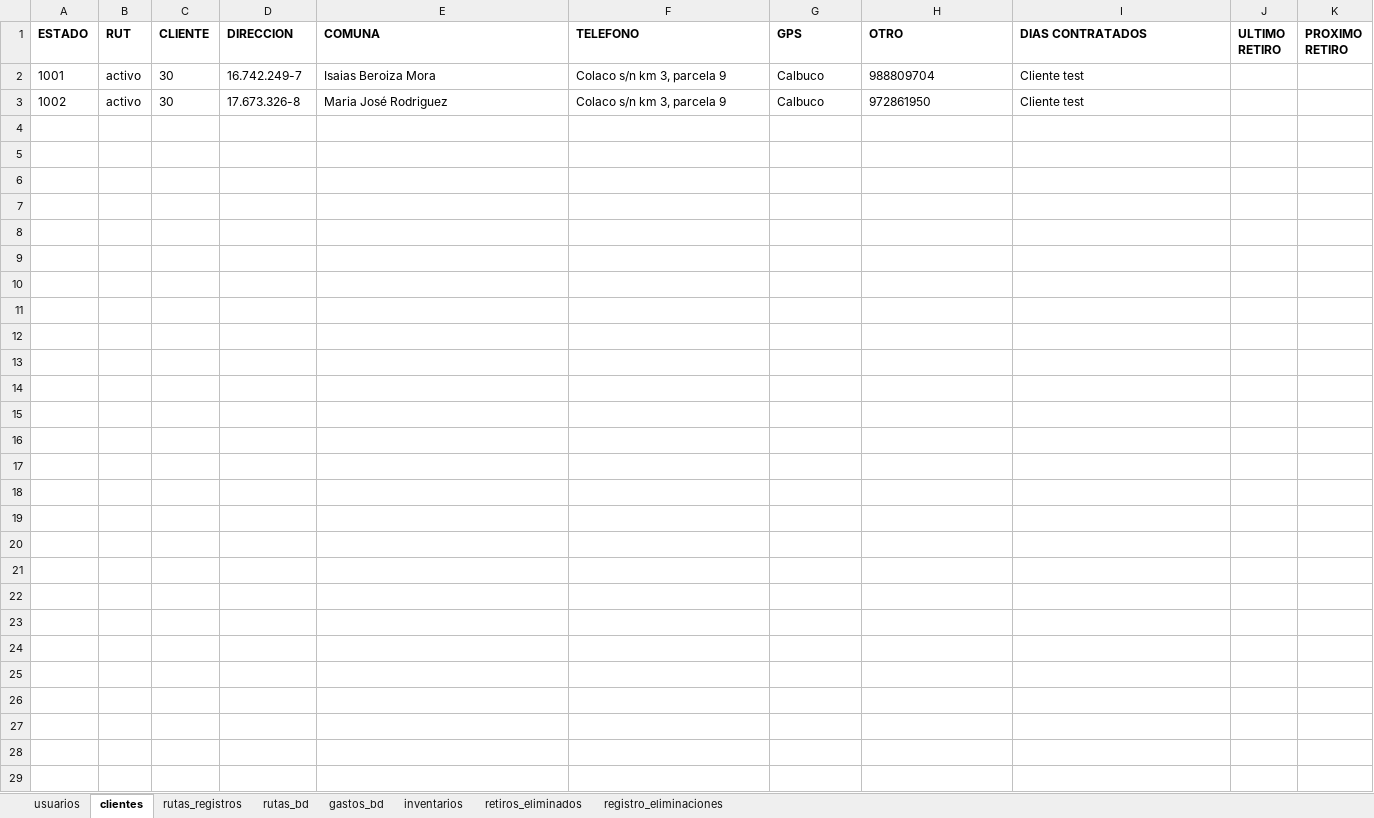
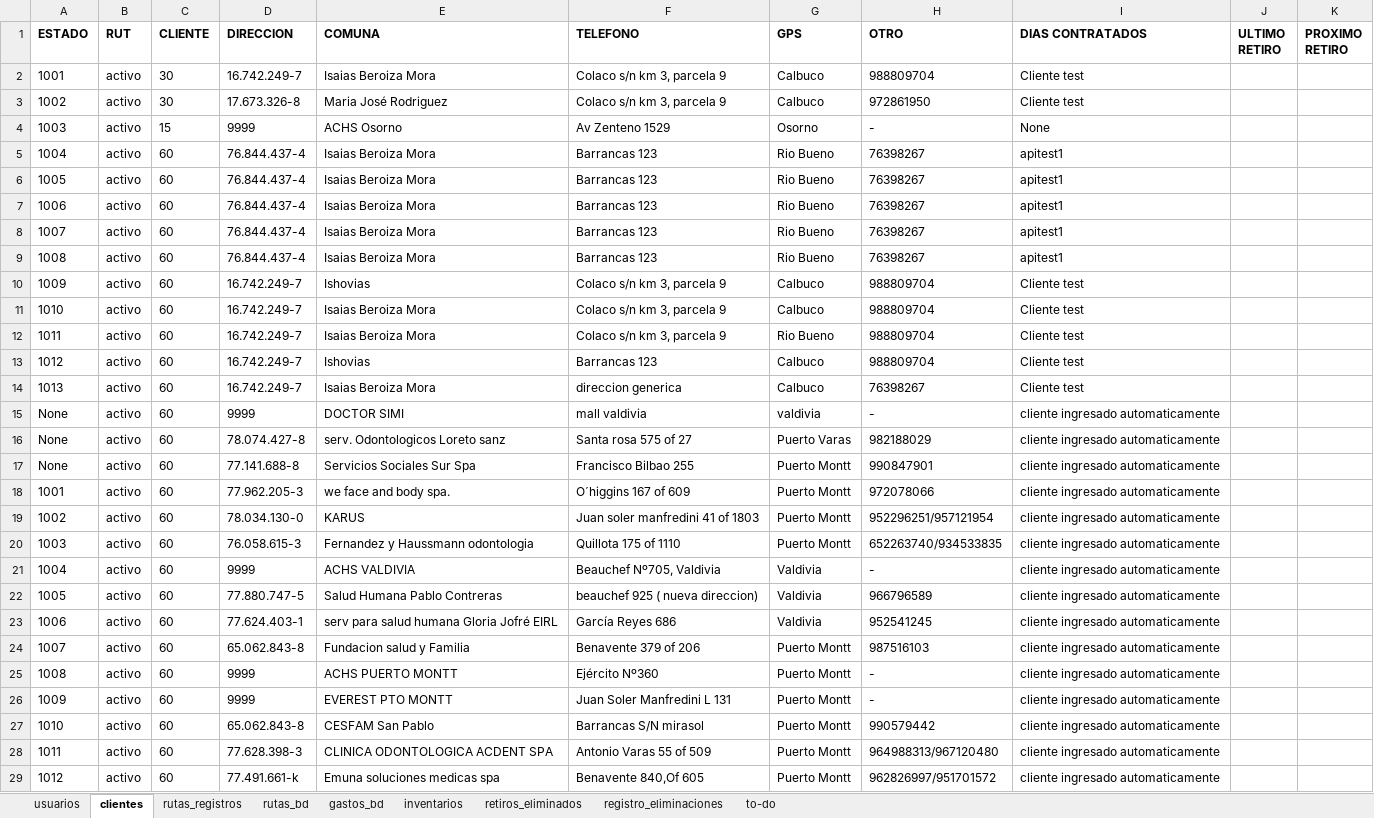
Before and after one commit to Ishovias/mc-ruta-admin, an Excel workbook: bd/mediclean_bd.xlsx, sheet clientes, drawn as a sheet; values as stored, in another font and other column widths than the file's, no borders; the diff names each change by its address in the sheet, - before the commit and + after, or states it on an @@ line.

```diff
--- a/bd/mediclean_bd.xlsx (sheet clientes)
+++ b/bd/mediclean_bd.xlsx (sheet clientes)
+sheet tab: to-do
+row 4: 1003 | activo | 15 | 9999 | ACHS Osorno | Av Zenteno 1529 | Osorno | - | None
+row 5: 1004 | activo | 60 | 76.844.437-4 | Isaias Beroiza Mora | Barrancas 123 | Rio Bueno | 76398267 | apitest1
+row 6: 1005 | activo | 60 | 76.844.437-4 | Isaias Beroiza Mora | Barrancas 123 | Rio Bueno | 76398267 | apitest1
+row 7: 1006 | activo | 60 | 76.844.437-4 | Isaias Beroiza Mora | Barrancas 123 | Rio Bueno | 76398267 | apitest1
+row 8: 1007 | activo | 60 | 76.844.437-4 | Isaias Beroiza Mora | Barrancas 123 | Rio Bueno | 76398267 | apitest1
+row 9: 1008 | activo | 60 | 76.844.437-4 | Isaias Beroiza Mora | Barrancas 123 | Rio Bueno | 76398267 | apitest1
+row 10: 1009 | activo | 60 | 16.742.249-7 | Ishovias | Colaco s/n km 3, parcela 9 | Calbuco | 988809704 | Cliente test
+row 11: 1010 | activo | 60 | 16.742.249-7 | Isaias Beroiza Mora | Colaco s/n km 3, parcela 9 | Calbuco | 988809704 | Cliente test
+row 12: 1011 | activo | 60 | 16.742.249-7 | Isaias Beroiza Mora | Colaco s/n km 3, parcela 9 | Rio Bueno | 988809704 | Cliente test
+row 13: 1012 | activo | 60 | 16.742.249-7 | Ishovias | Barrancas 123 | Calbuco | 988809704 | Cliente test
+row 14: 1013 | activo | 60 | 16.742.249-7 | Isaias Beroiza Mora | direccion generica | Calbuco | 76398267 | Cliente test
+row 15: None | activo | 60 | 9999 | DOCTOR SIMI | mall valdivia | valdivia | - | cliente ingresado automaticamente
+row 16: None | activo | 60 | 78.074.427-8 | serv. Odontologicos Loreto sanz | Santa rosa 575 of 27 | Puerto Varas | 982188029 | cliente ingresado automaticamente
+row 17: None | activo | 60 | 77.141.688-8 | Servicios Sociales Sur Spa | Francisco Bilbao 255 | Puerto Montt | 990847901 | cliente ingresado automaticamente
+row 18: 1001 | activo | 60 | 77.962.205-3 | we face and body spa. | O´higgins 167 of 609 | Puerto Montt | 972078066 | cliente ingresado automaticamente
+row 19: 1002 | activo | 60 | 78.034.130-0 | KARUS | Juan soler manfredini 41 of 1803 | Puerto Montt | 952296251/957121954 | cliente ingresado automaticamente
+row 20: 1003 | activo | 60 | 76.058.615-3 | Fernandez y Haussmann odontologia | Quillota 175 of 1110 | Puerto Montt | 652263740/934533835 | cliente ingresado automaticamente
+row 21: 1004 | activo | 60 | 9999 | ACHS VALDIVIA | Beauchef Nº705, Valdivia | Valdivia | - | cliente ingresado automaticamente
+row 22: 1005 | activo | 60 | 77.880.747-5 | Salud Humana Pablo Contreras | beauchef 925 ( nueva direccion) | Valdivia | 966796589 | cliente ingresado automaticamente
+row 23: 1006 | activo | 60 | 77.624.403-1 | serv para salud humana Gloria Jofré EIRL | García Reyes 686 | Valdivia | 952541245 | cliente ingresado automaticamente
+row 24: 1007 | activo | 60 | 65.062.843-8 | Fundacion salud y Familia | Benavente 379 of 206 | Puerto Montt | 987516103 | cliente ingresado automaticamente
+row 25: 1008 | activo | 60 | 9999 | ACHS PUERTO MONTT | Ejército Nº360 | Puerto Montt | - | cliente ingresado automaticamente
+row 26: 1009 | activo | 60 | 9999 | EVEREST PTO MONTT | Juan Soler Manfredini L 131 | Puerto Montt | - | cliente ingresado automaticamente
+row 27: 1010 | activo | 60 | 65.062.843-8 | CESFAM San Pablo | Barrancas S/N mirasol | Puerto Montt | 990579442 | cliente ingresado automaticamente
+row 28: 1011 | activo | 60 | 77.628.398-3 | CLINICA ODONTOLOGICA ACDENT SPA | Antonio Varas 55 of 509 | Puerto Montt | 964988313/967120480 | cliente ingresado automaticamente
+row 29: 1012 | activo | 60 | 77.491.661-k | Emuna soluciones medicas spa | Benavente 840,Of 605 | Puerto Montt | 962826997/951701572 | cliente ingresado automaticamente
```
Also changed, not shown: sheet rutas_bd, sheet inventarios, sheet rutas_registros, sheet usuarios, bd/ruta.xlsx, 36 other files.
